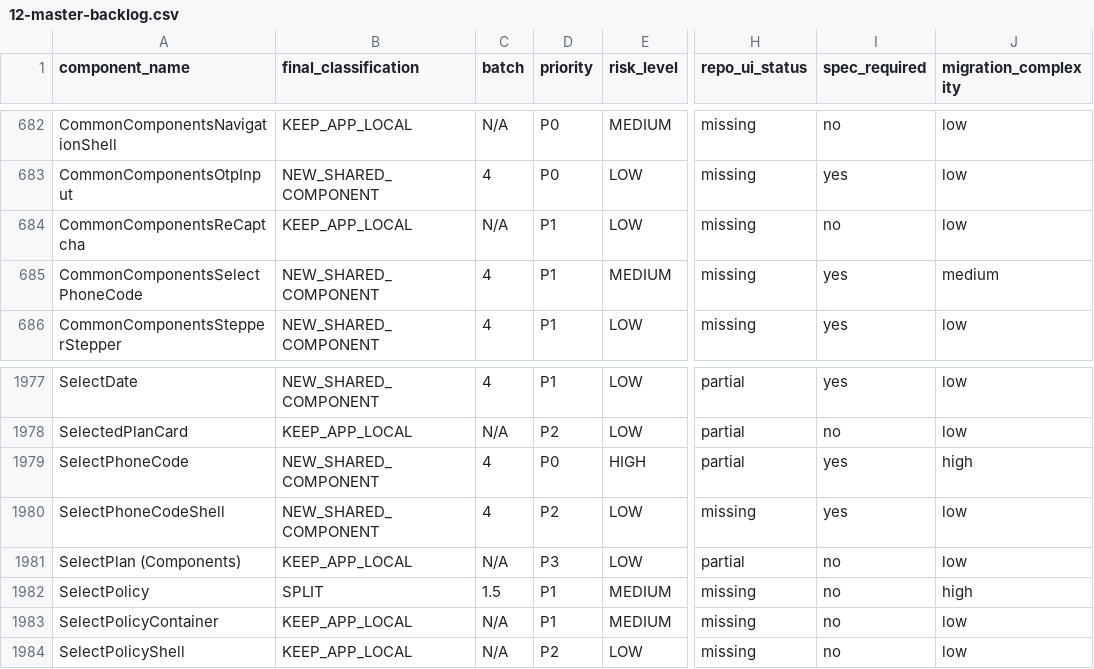
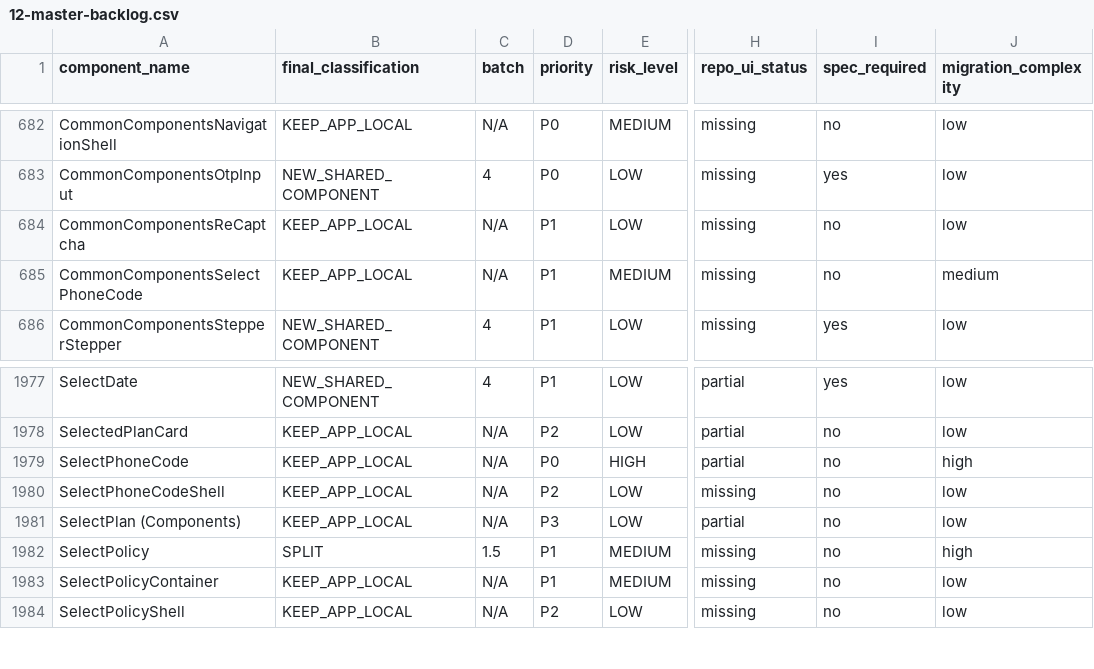
Before and after one commit to mahardikakdenie/.agent-skills, a CSV file: packages/ui/docs/normalization/_output/12-master-backlog.csv, drawn as a sheet; only a part is shown, gaps mark what is left out; the diff names each change by its address in the sheet, - before the commit and + after, or states it on an @@ line.

Commit message:
docs(ui): reclassify SelectPhoneCode as app-local
- remove SelectPhoneCodeShell from the sso-portal shared shell
  candidate list
- reclassify SelectPhoneCode and SelectPhoneCodeShell from Phase 4
  shared-component intake to KEEP_APP_LOCAL
- clarify the normalization boundary so future backlog reviews stop
  treating phone-code selection flows as shared-ui extraction targets
- reduce duplicate migration work by keeping these implementations
  app-local across the affected apps

```diff
--- a/packages/ui/docs/normalization/_output/12-master-backlog.csv
+++ b/packages/ui/docs/normalization/_output/12-master-backlog.csv
-B685 (final_classification): NEW_SHARED_COMPONENT
+B685 (final_classification): KEEP_APP_LOCAL
-C685 (batch): 4
+C685 (batch): N/A
-I685 (spec_required): yes
+I685 (spec_required): no
-B1979:B1980 (final_classification): NEW_SHARED_COMPONENT
+B1979:B1980 (final_classification): KEEP_APP_LOCAL
-C1979:C1980 (batch): 4
+C1979:C1980 (batch): N/A
-I1979:I1980 (spec_required): yes
+I1979:I1980 (spec_required): no
```
Also changed, not shown: 1 other file.
